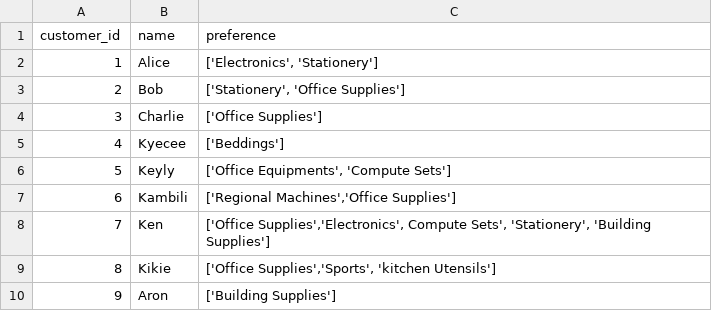
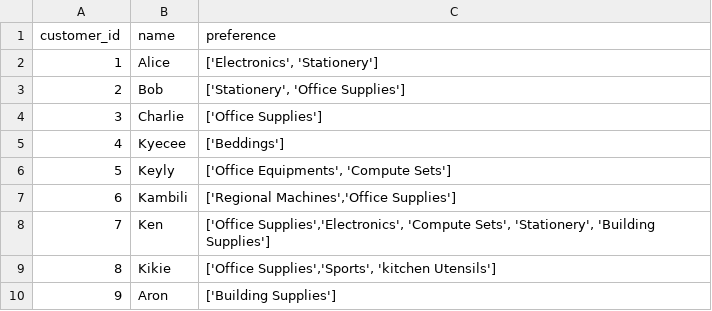
Before and after one commit to Toochi123/student-database, a CSV file: customers.csv, drawn as a sheet.

Commit message:
Update customers.csv

```diff
--- a/customers.csv
+++ b/customers.csv
@@ -7,3 +7,3 @@ customer_id,name,preference
 6,Kambili,"['Regional Machines','Office Supplies']"
-7,Ken,"['Office Supplies','Electronics', Compute Sets', 'Stationery', 'Building Supplies']"
+7,Ken,"['Office Supplies','Electronics', 'Compute Sets', 'Stationery', 'Building Supplies']"
 8,Kikie,"['Office Supplies','Sports', 'kitchen Utensils']"
```
